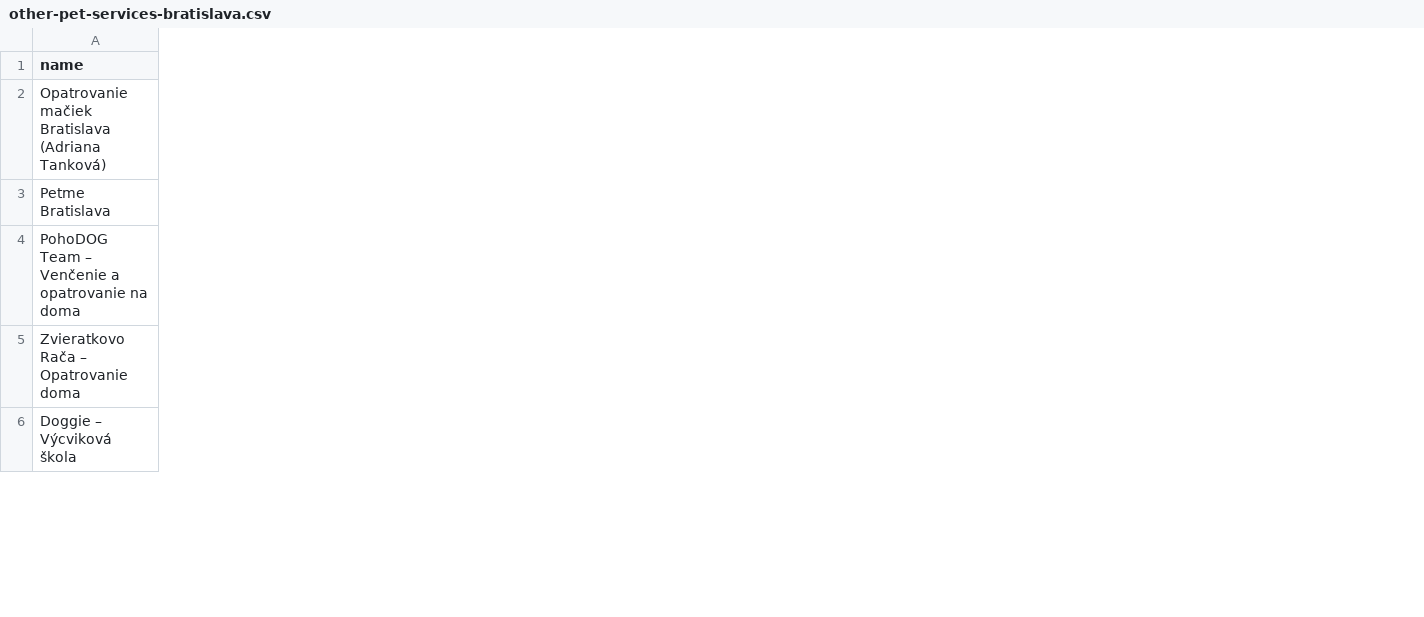
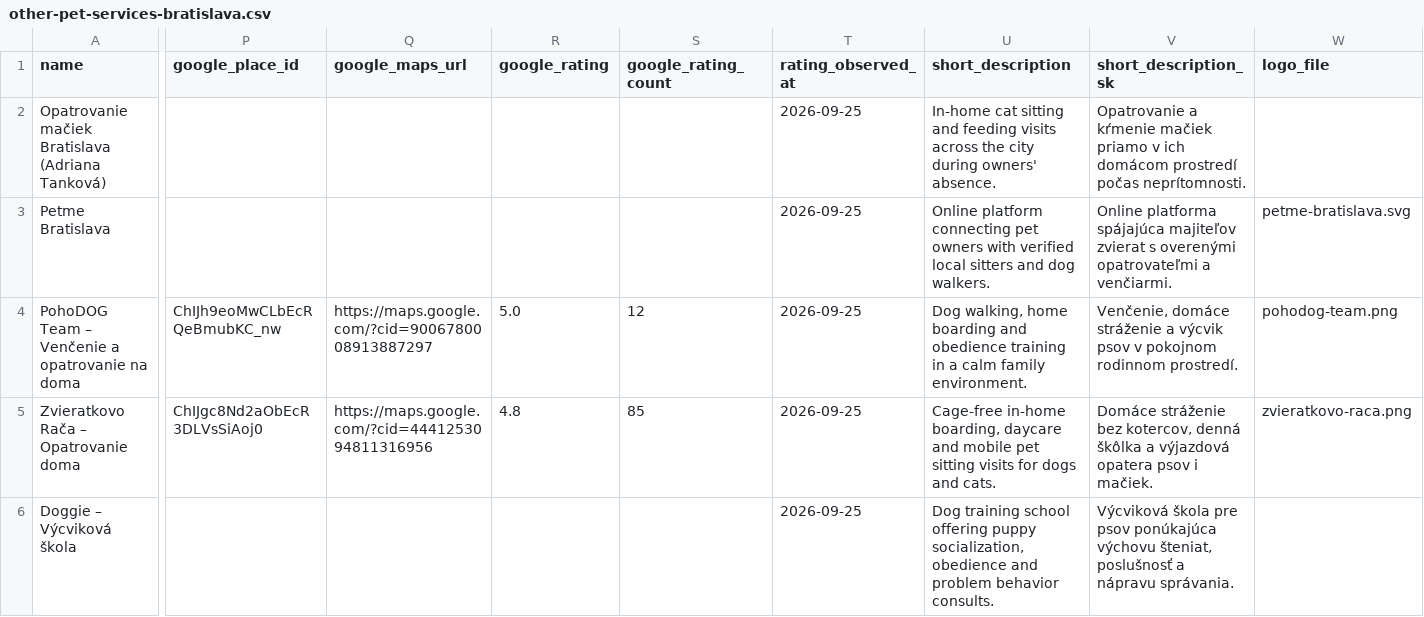
Before and after one commit to OLLEZHIK/shop, a CSV file: data/other-pet-services-bratislava.csv, drawn as a sheet; only a part is shown, gaps mark what is left out; the diff covers the shown part only; the diff names each change by its address in the sheet, - before the commit and + after, or states it on an @@ line.

```diff
--- a/data/other-pet-services-bratislava.csv
+++ b/data/other-pet-services-bratislava.csv
+column P (google_place_id), rows 4-5: ChIJh9eoMwCLbEcRQeBmubKC_nw | ChIJgc8Nd2aObEcR3DLVsSiAoj0
+column Q (google_maps_url), rows 4-5: https://maps.google.com/?cid=9006780008913887297 | https://maps.google.com/?cid=4441253094811316956
+column R (google_rating), rows 4-5: 5.0 | 4.8
+column S (google_rating_count), rows 4-5: 12 | 85
+column T (rating_observed_at), rows 2-6: all 2026-09-25
+column U (short_description), rows 2-6: In-home cat sitting and feeding visits across the city during owners' absence. | Online platform connecting pet owners with verified local sitters and dog walkers. | Dog walking, home boarding and obedience training in a calm family environment. | Cage-free in-home boarding, daycare and mobile pet sitting visits for dogs and cats. | Dog training school offering puppy socialization, obedience and problem behavior consults.
+column V (short_description_sk), rows 2-6: Opatrovanie a kŕmenie mačiek priamo v ich domácom prostredí počas neprítomnosti. | Online platforma spájajúca majiteľov zvierat s overenými opatrovateľmi a venčiarmi. | Venčenie, domáce stráženie a výcvik psov v pokojnom rodinnom prostredí. | Domáce stráženie bez kotercov, denná škôlka a výjazdová opatera psov i mačiek. | Výcviková škola pre psov ponúkajúca výchovu šteniat, poslušnosť a nápravu správania.
+column W (logo_file), rows 3-5: petme-bratislava.svg | pohodog-team.png | zvieratkovo-raca.png
```
Also changed, not shown: 12 edited cells elsewhere in this file, data/pet-hotels-bratislava.csv, data/salons-bratislava.csv, 26 other files.
